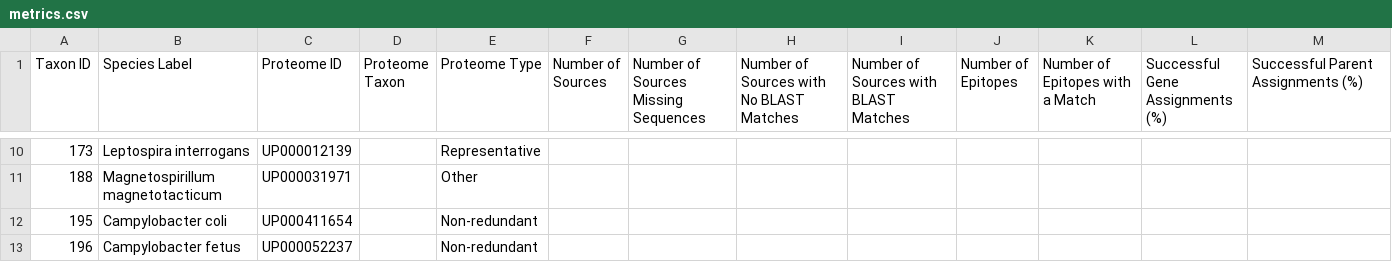
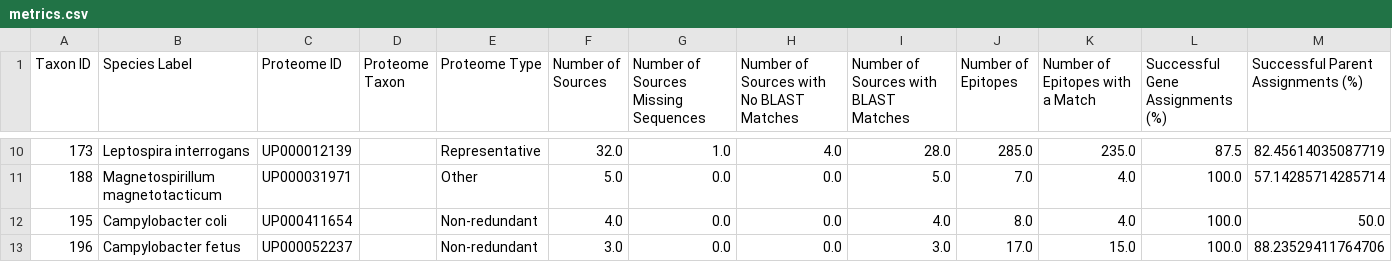
Before and after one commit to danielmarrama/protein_tree, a CSV file: metrics.csv, drawn as a sheet; only a part is shown, gaps mark what is left out; the diff covers the shown part only.

Commit message:
drop epitopes with no sequence before making mappings

```diff
--- a/metrics.csv
+++ b/metrics.csv
@@ -10,4 +10,4 @@ Taxon ID,Species Label,Proteome ID,Proteome Taxon,Proteome Type,Number of Source
-173,Leptospira interrogans,UP000012139,,Representative,,,,,,,,
-188,Magnetospirillum magnetotacticum,UP000031971,,Other,,,,,,,,
-195,Campylobacter coli,UP000411654,,Non-redundant,,,,,,,,
-196,Campylobacter fetus,UP000052237,,Non-redundant,,,,,,,,
+173,Leptospira interrogans,UP000012139,,Representative,32.0,1.0,4.0,28.0,285.0,235.0,87.5,82.45614035087719
+188,Magnetospirillum magnetotacticum,UP000031971,,Other,5.0,0.0,0.0,5.0,7.0,4.0,100.0,57.14285714285714
+195,Campylobacter coli,UP000411654,,Non-redundant,4.0,0.0,0.0,4.0,8.0,4.0,100.0,50.0
+196,Campylobacter fetus,UP000052237,,Non-redundant,3.0,0.0,0.0,3.0,17.0,15.0,100.0,88.23529411764706
```
Also changed, not shown: 41 edited cells elsewhere in this file, 3 other files.
